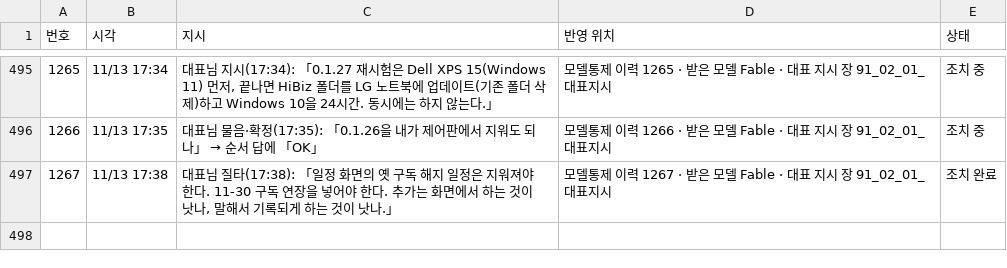
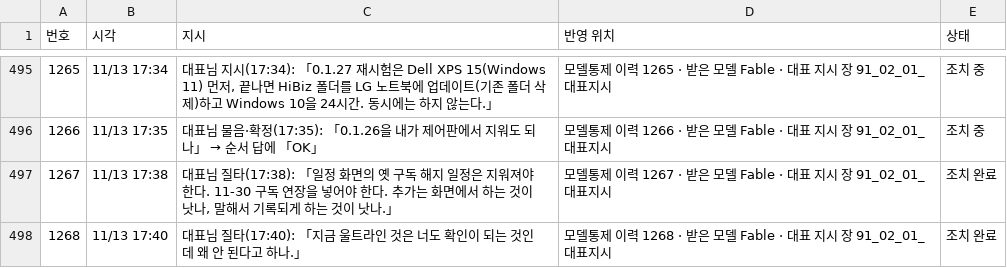
Before and after one commit to Kimsoowhan/hiven-ai-site, a TSV file: cowork/ctl/command_ledger.tsv, drawn as a sheet; only a part is shown, gaps mark what is left out; the diff names each change by its address in the sheet, - before the commit and + after, or states it on an @@ line.

```diff
--- a/cowork/ctl/command_ledger.tsv
+++ b/cowork/ctl/command_ledger.tsv
+row 498: 1268 | 11/13 17:40 | 대표님 질타(17:40): 「지금 울트라인 것은 너도 확인이 되는 것인데 왜 안 된다고 하나.」 | 모델통제 이력 1268 · 받은 모델 Fable · 대표 지시 장 91_02_01_대표지시 | 조치 완료
```
Also changed, not shown: cowork/ctl/action_lifecycle.tsv, cowork/ctl/ceo_orders_index.tsv, 7 other files.
